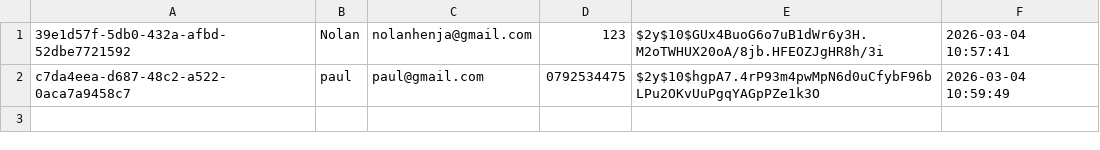
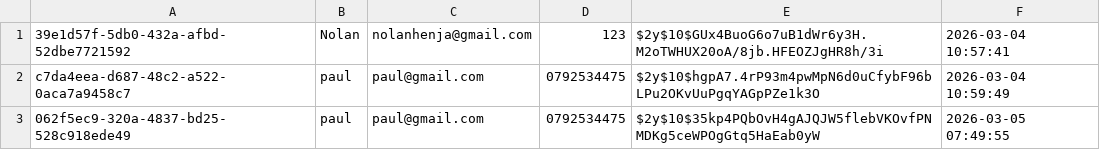
Before and after one commit to Litowner/DeuxiemePioche, a CSV file: main/assets/data/users.csv, drawn as a sheet; the diff names each change by its address in the sheet, - before the commit and + after, or states it on an @@ line.

```diff
--- a/main/assets/data/users.csv
+++ b/main/assets/data/users.csv
+row 3: 062f5ec9-320a-4837-bd25-528c918ede49 | paul | paul@gmail.com | 0792534475 | $2y$10$35kp4PQbOvH4gAJQJW5flebVKOvfPNMDKg5ceWPOgGtq5HaEab0yW | 2026-03-05 07:49:55
```
Also changed, not shown: 4 other files.
